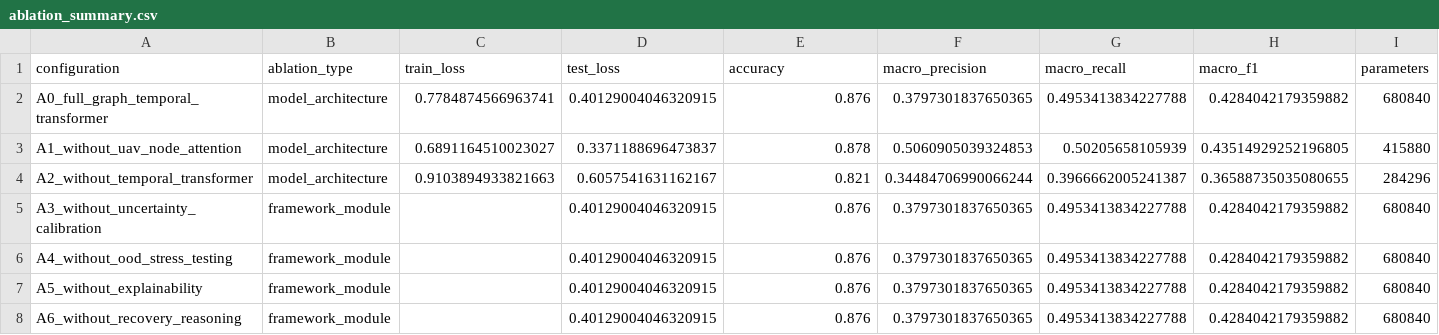
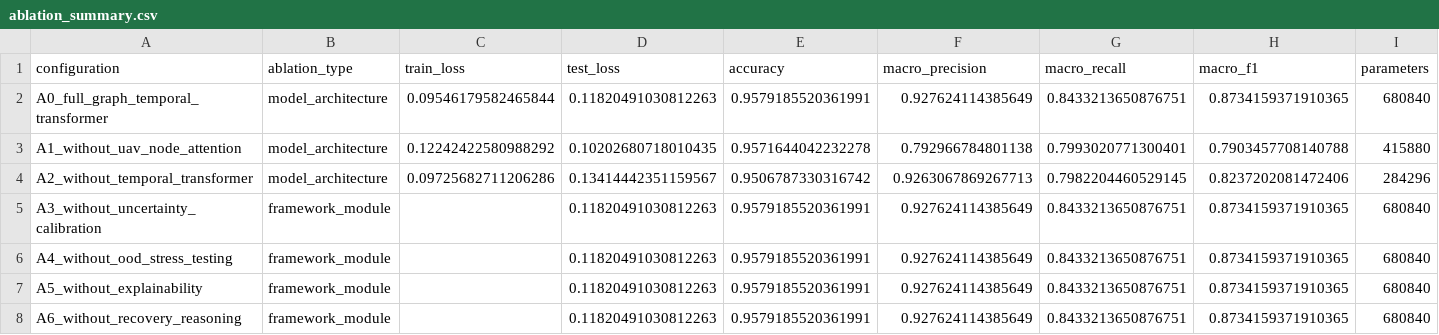
Before and after one commit to drsaikrishnathota1/trust-swarm-ai, a CSV file: results/hcc/ablation_summary.csv, drawn as a sheet; only a part is shown; the diff names each change by its address in the sheet, - before the commit and + after, or states it on an @@ line.

Commit message:
Add final HCC ablation and runtime evidence

```diff
--- a/results/hcc/ablation_summary.csv
+++ b/results/hcc/ablation_summary.csv
-C2 (train_loss): 0.7784874566963741
+C2 (train_loss): 0.09546179582465844
-D2 (test_loss): 0.40129004046320915
+D2 (test_loss): 0.11820491030812263
-E2 (accuracy): 0.876
+E2 (accuracy): 0.9579185520361991
-F2 (macro_precision): 0.3797301837650365
+F2 (macro_precision): 0.927624114385649
-G2 (macro_recall): 0.4953413834227788
+G2 (macro_recall): 0.8433213650876751
-H2 (macro_f1): 0.4284042179359882
+H2 (macro_f1): 0.8734159371910365
-C3 (train_loss): 0.6891164510023027
+C3 (train_loss): 0.12242422580988292
-D3 (test_loss): 0.3371188696473837
+D3 (test_loss): 0.10202680718010435
-E3 (accuracy): 0.878
+E3 (accuracy): 0.9571644042232278
-F3 (macro_precision): 0.5060905039324853
+F3 (macro_precision): 0.792966784801138
-G3 (macro_recall): 0.50205658105939
+G3 (macro_recall): 0.7993020771300401
-H3 (macro_f1): 0.43514929252196805
+H3 (macro_f1): 0.7903457708140788
-C4 (train_loss): 0.9103894933821663
+C4 (train_loss): 0.09725682711206286
-D4 (test_loss): 0.6057541631162167
+D4 (test_loss): 0.13414442351159567
-E4 (accuracy): 0.821
+E4 (accuracy): 0.9506787330316742
-F4 (macro_precision): 0.34484706990066244
+F4 (macro_precision): 0.9263067869267713
-G4 (macro_recall): 0.3966662005241387
+G4 (macro_recall): 0.7982204460529145
-H4 (macro_f1): 0.36588735035080655
+H4 (macro_f1): 0.8237202081472406
-D5:D8 (test_loss): 0.40129004046320915
+D5:D8 (test_loss): 0.11820491030812263
-E5:E8 (accuracy): 0.876
+E5:E8 (accuracy): 0.9579185520361991
-F5:F8 (macro_precision): 0.3797301837650365
+F5:F8 (macro_precision): 0.927624114385649
-G5:G8 (macro_recall): 0.4953413834227788
+G5:G8 (macro_recall): 0.8433213650876751
-H5:H8 (macro_f1): 0.4284042179359882
+H5:H8 (macro_f1): 0.8734159371910365
```
Also changed, not shown: results/hcc/runtime_complexity_summary.csv, 2 other files.
